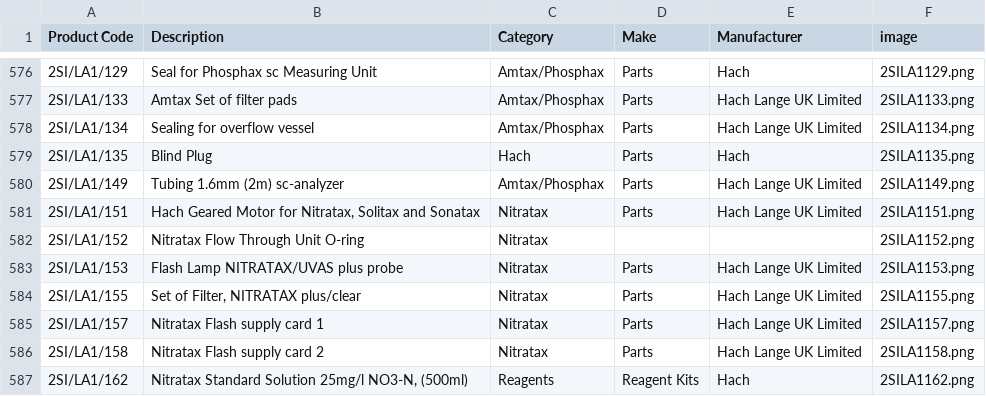
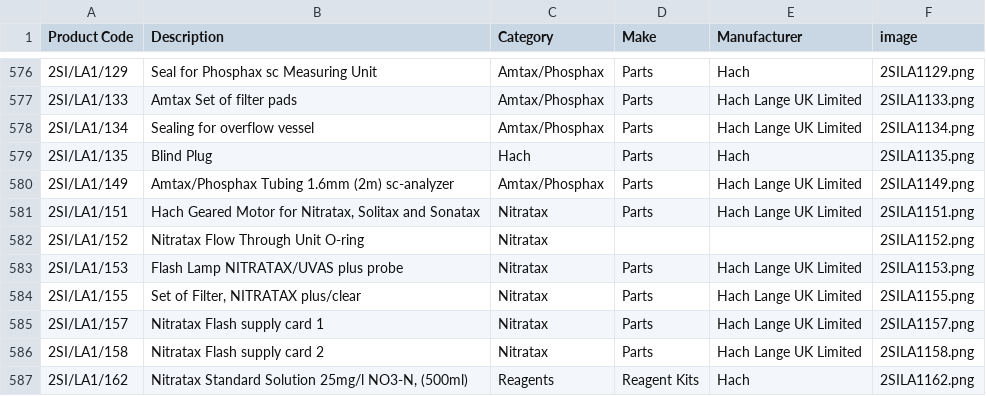
Before and after one commit to tomward0606/PartsProjectMain, a CSV file: parts.csv, drawn as a sheet; only a part is shown, gaps mark what is left out.

Commit message:
Update part: 2SI/LA1/149

```diff
--- a/parts.csv
+++ b/parts.csv
@@ -579,3 +579,3 @@ Product Code,Description,Category,Make,Manufacturer,image
 2SI/LA1/135,Blind Plug,Hach,Parts,Hach,2SILA1135.png
-2SI/LA1/149,Tubing 1.6mm (2m) sc-analyzer,Amtax/Phosphax,Parts,Hach Lange UK Limited,2SILA1149.png
+2SI/LA1/149,Amtax/Phosphax Tubing 1.6mm (2m) sc-analyzer,Amtax/Phosphax,Parts,Hach Lange UK Limited,2SILA1149.png
 2SI/LA1/151,"Hach Geared Motor for Nitratax, Solitax and Sonatax",Nitratax,Parts,Hach Lange UK Limited,2SILA1151.png
```
